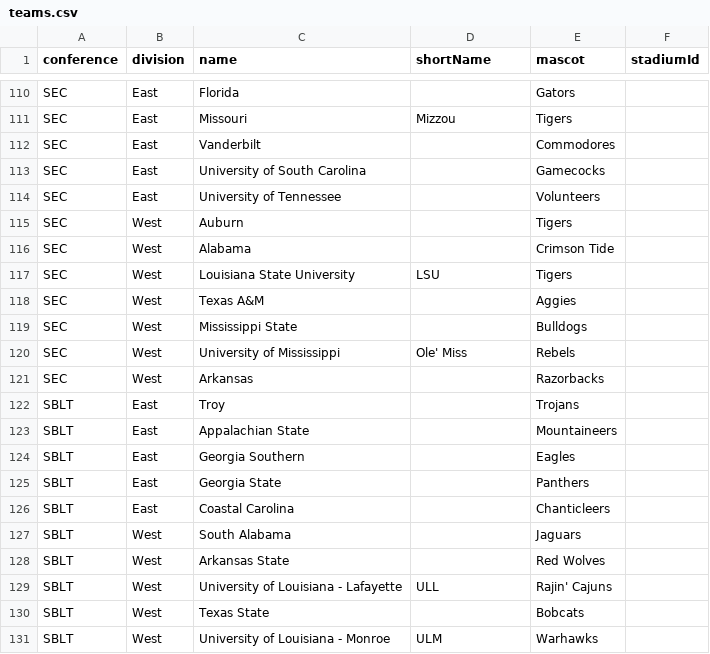
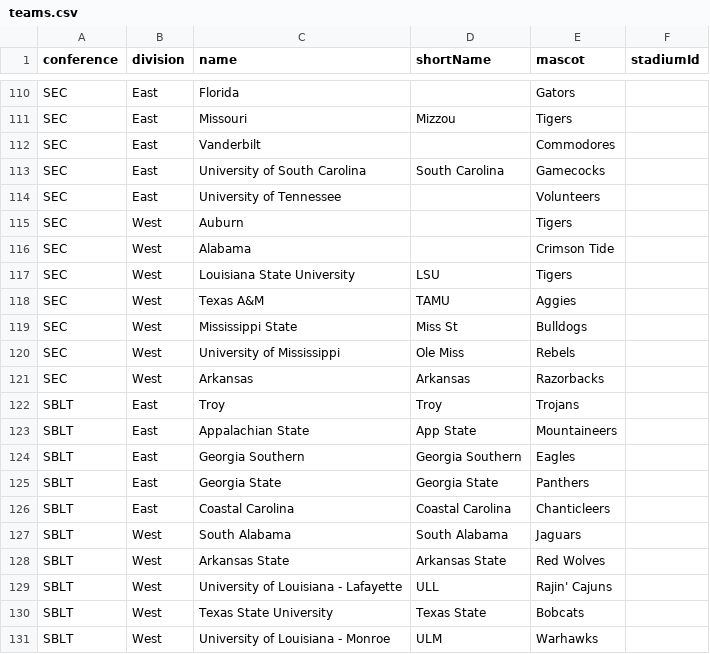
Before and after one commit to exleym/Hatchet, a CSV file: hatchet/static/seeds/teams.csv, drawn as a sheet; only a part is shown, gaps mark what is left out; the diff covers the shown part only.

```diff
--- a/hatchet/static/seeds/teams.csv
+++ b/hatchet/static/seeds/teams.csv
@@ -112,3 +112,3 @@ SEC,East,Missouri,Mizzou,Tigers,
 SEC,East,Vanderbilt,,Commodores,
-SEC,East,University of South Carolina,,Gamecocks,
+SEC,East,University of South Carolina,South Carolina,Gamecocks,
 SEC,East,University of Tennessee,,Volunteers,
@@ -117,15 +117,15 @@ SEC,West,Alabama,,Crimson Tide,
 SEC,West,Louisiana State University,LSU,Tigers,
-SEC,West,Texas A&M,,Aggies,
-SEC,West,Mississippi State,,Bulldogs,
-SEC,West,University of Mississippi,Ole' Miss,Rebels,
-SEC,West,Arkansas,,Razorbacks,
-SBLT,East,Troy,,Trojans,
-SBLT,East,Appalachian State,,Mountaineers,
-SBLT,East,Georgia Southern,,Eagles,
-SBLT,East,Georgia State,,Panthers,
-SBLT,East,Coastal Carolina,,Chanticleers,
-SBLT,West,South Alabama,,Jaguars,
-SBLT,West,Arkansas State,,Red Wolves,
+SEC,West,Texas A&M,TAMU,Aggies,
+SEC,West,Mississippi State,Miss St,Bulldogs,
+SEC,West,University of Mississippi,Ole Miss,Rebels,
+SEC,West,Arkansas,Arkansas,Razorbacks,
+SBLT,East,Troy,Troy,Trojans,
+SBLT,East,Appalachian State,App State,Mountaineers,
+SBLT,East,Georgia Southern,Georgia Southern,Eagles,
+SBLT,East,Georgia State,Georgia State,Panthers,
+SBLT,East,Coastal Carolina,Coastal Carolina,Chanticleers,
+SBLT,West,South Alabama,South Alabama,Jaguars,
+SBLT,West,Arkansas State,Arkansas State,Red Wolves,
 SBLT,West,University of Louisiana - Lafayette,ULL,Rajin' Cajuns,
-SBLT,West,Texas State,,Bobcats,
+SBLT,West,Texas State University,Texas State,Bobcats,
 SBLT,West,University of Louisiana - Monroe,ULM,Warhawks,
```
Also changed, not shown: 33 edited cells elsewhere in this file, 28 other files.
